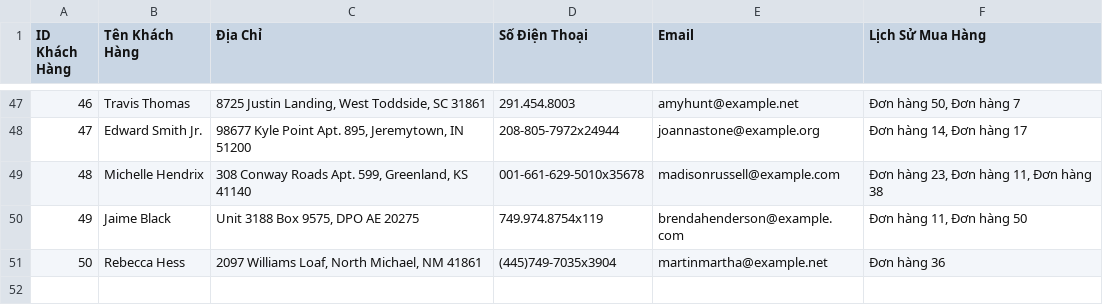
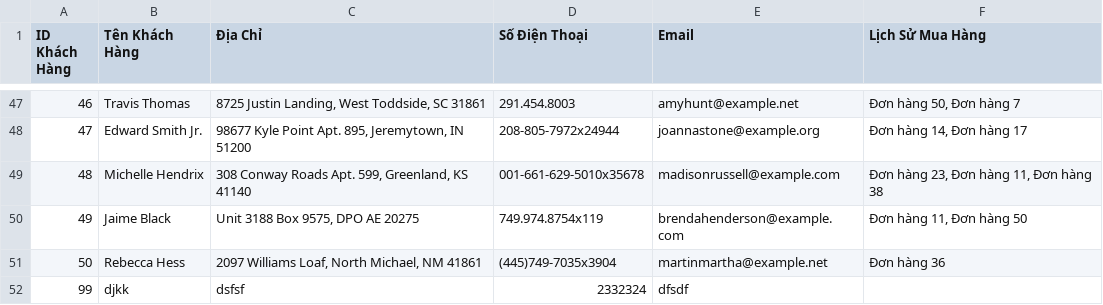
Before and after one commit to PhineNguyen/mananger, a CSV file: customers.csv, drawn as a sheet; only a part is shown, gaps mark what is left out; the diff names each change by its address in the sheet, - before the commit and + after, or states it on an @@ line.

```diff
--- a/customers.csv
+++ b/customers.csv
+row 52: 99 | djkk | dsfsf | 2332324 | dfsdf
```
Also changed, not shown: 2 other files.
